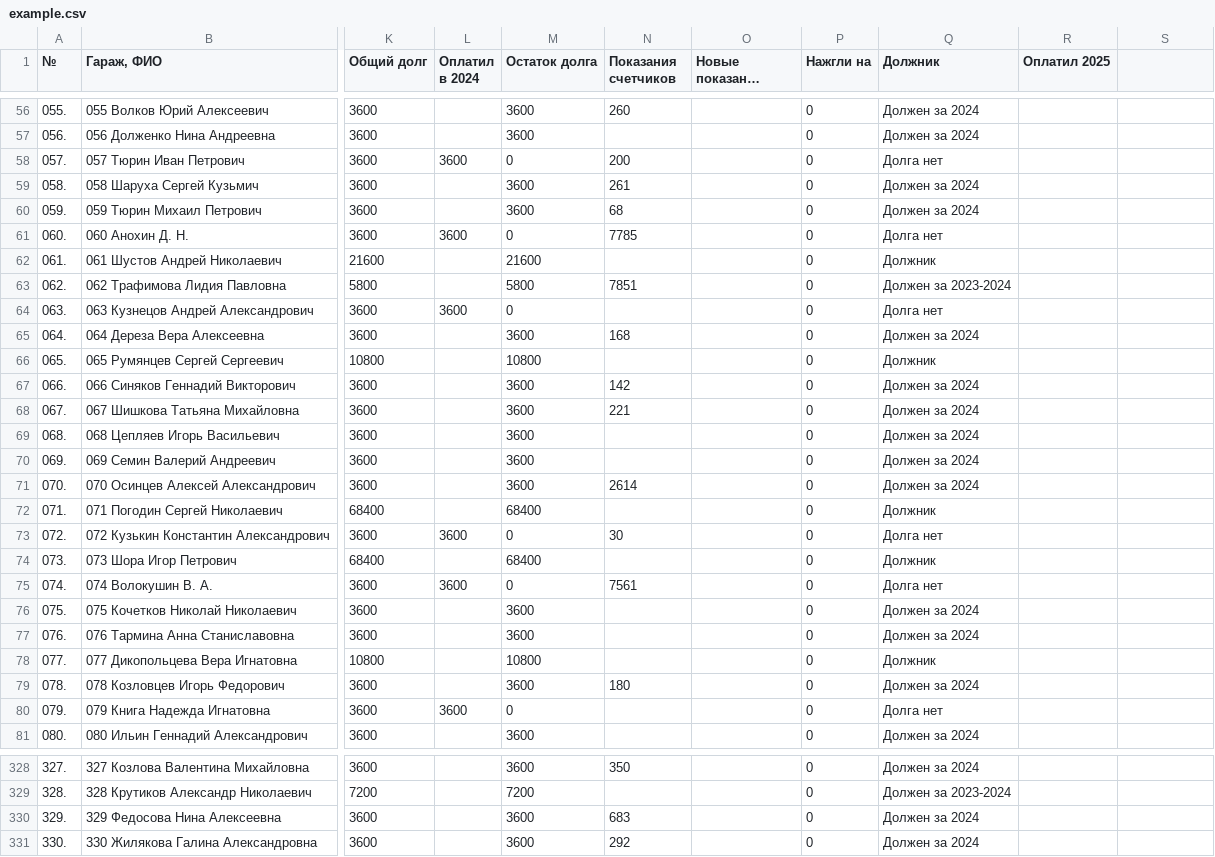
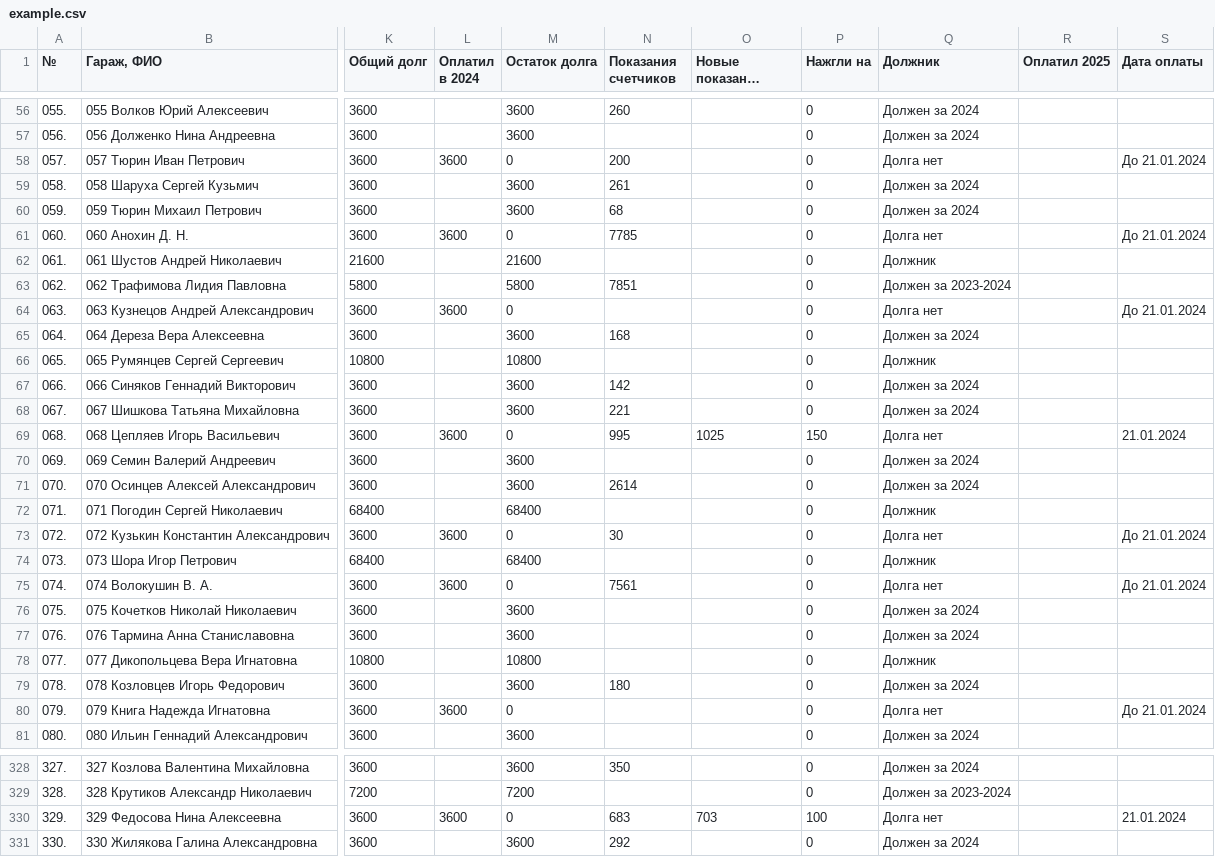
Before and after one commit to slaav1k/fakel, a CSV file: example.csv, drawn as a sheet; only a part is shown, gaps mark what is left out; long unchanged cells end in …; the diff covers the shown part only; the diff names each change by its address in the sheet, - before the commit and + after, or states it on an @@ line.

```diff
--- a/example.csv
+++ b/example.csv
-S1: (empty)
+S1: Дата оплаты
-S58 (Дата оплаты): (empty)
+S58 (Дата оплаты): До 21.01.2024
-S61 (Дата оплаты): (empty)
+S61 (Дата оплаты): До 21.01.2024
-S64 (Дата оплаты): (empty)
+S64 (Дата оплаты): До 21.01.2024
-L69 (Оплатил в 2024): (empty)
+L69 (Оплатил в 2024): 3600
-M69 (Остаток долга): 3600
+M69 (Остаток долга): 0
-N69 (Показания счетчиков): (empty)
+N69 (Показания счетчиков): 995
-O69 (Новые показания счетчиков): (empty)
+O69 (Новые показания счетчиков): 1025
-P69 (Нажгли на): 0
+P69 (Нажгли на): 150
-Q69 (Должник): Должен за 2024
+Q69 (Должник): Долга нет
-S69 (Дата оплаты): (empty)
+S69 (Дата оплаты): 21.01.2024
-S73 (Дата оплаты): (empty)
+S73 (Дата оплаты): До 21.01.2024
-S75 (Дата оплаты): (empty)
+S75 (Дата оплаты): До 21.01.2024
-S80 (Дата оплаты): (empty)
+S80 (Дата оплаты): До 21.01.2024
-L330 (Оплатил в 2024): (empty)
+L330 (Оплатил в 2024): 3600
-M330 (Остаток долга): 3600
+M330 (Остаток долга): 0
-O330 (Новые показания счетчиков): (empty)
+O330 (Новые показания счетчиков): 703
-P330 (Нажгли на): 0
+P330 (Нажгли на): 100
-Q330 (Должник): Должен за 2024
+Q330 (Должник): Долга нет
-S330 (Дата оплаты): (empty)
+S330 (Дата оплаты): 21.01.2024
```
Also changed, not shown: 47 edited cells elsewhere in this file, 1 other file.
